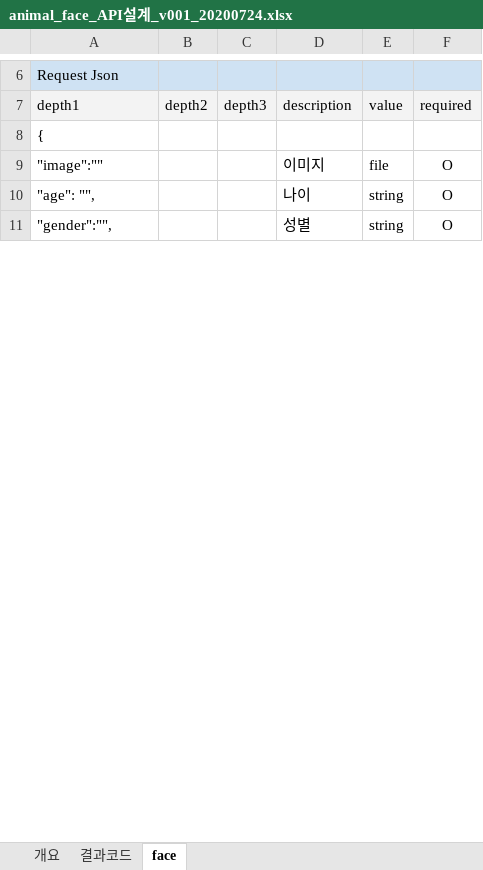
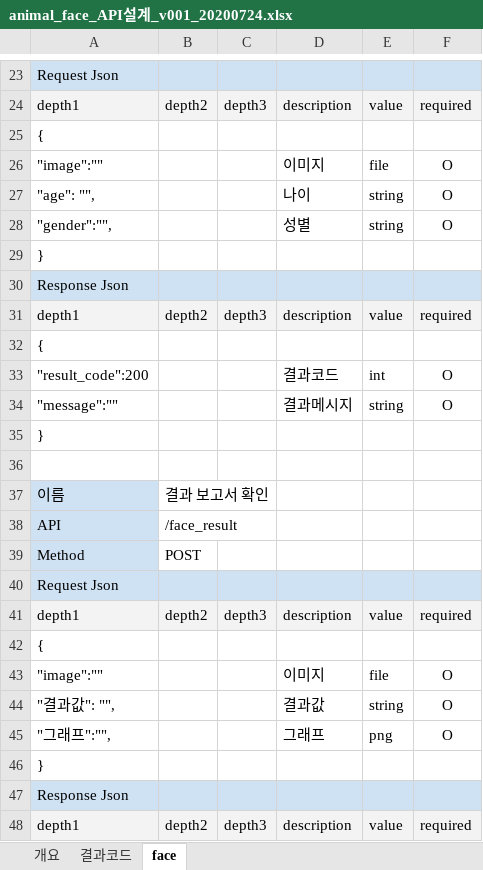
Before and after one commit to xddongx/animal-face, an Excel workbook: API설계서/animal_face_API설계_v001_20200724.xlsx, sheet face, drawn as a sheet; only a part is shown, gaps mark what is left out; values as stored, in another font and other column widths than the file's, no borders; the diff covers the shown part only; the diff names each change by its address in the sheet, - before the commit and + after, or states it on an @@ line.

```diff
--- a/API설계서/animal_face_API설계_v001_20200724.xlsx (sheet face)
+++ b/API설계서/animal_face_API설계_v001_20200724.xlsx (sheet face)
+row 29: }
+row 30: Response Json
+row 31: depth1 | depth2 | depth3 | description | value | required
+row 32: {
+row 33: "result_code":200 |  |  | 결과코드 | int | O
+row 34: "message":"" |  |  | 결과메시지 | string | O
+row 35: }
+row 36: (empty)
+row 37: 이름 | 결과 보고서 확인
+row 38: API | /face_result
+row 39: Method | POST
+row 40: Request Json
+row 41: depth1 | depth2 | depth3 | description | value | required
+row 42: {
+row 43: "image":"" |  |  | 이미지 | file | O
+row 44: "결과값": "", |  |  | 결과값 | string | O
+row 45: "그래프":"", |  |  | 그래프 | png | O
+row 46: }
+row 47: Response Json
+row 48: depth1 | depth2 | depth3 | description | value | required
```
Also changed, not shown: 180 added rows elsewhere in this sheet, sheet 개요, 4 other files.
